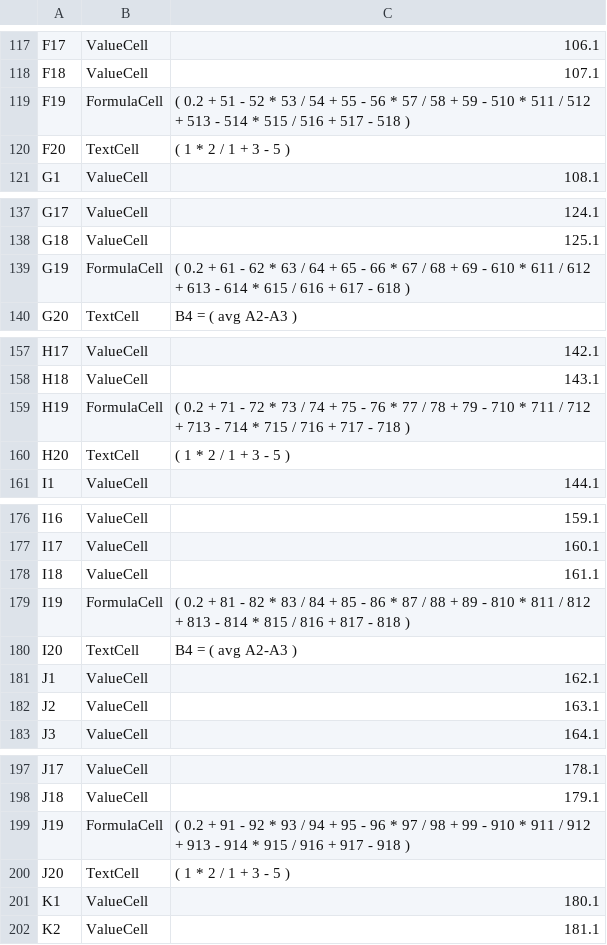
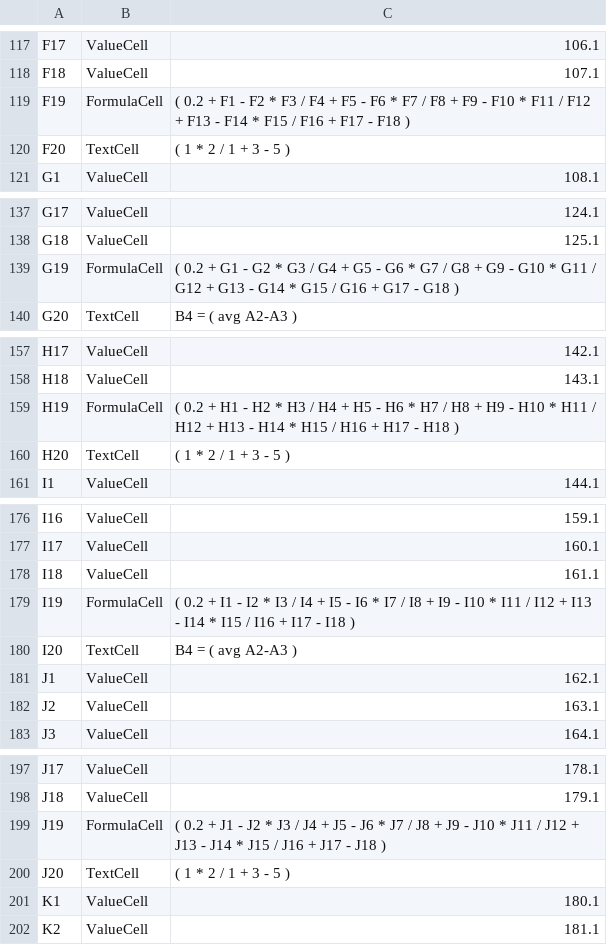
Before and after one commit to Jasmine-Carson/JazCSpring2017, a CSV file: TextExcel/TestFileIOComplex.csv, drawn as a sheet; only a part is shown, gaps mark what is left out; the diff covers the shown part only.

```diff
--- a/TextExcel/TestFileIOComplex.csv
+++ b/TextExcel/TestFileIOComplex.csv
@@ -118,3 +118,3 @@ F17,ValueCell,106.1
 F18,ValueCell,107.1
-F19,FormulaCell,( 0.2 + 51 - 52 * 53 / 54 + 55 - 56 * 57 / 58 + 59 - 510 * 511 / 512 + 513 - 514 * 515 / 516 + 517 - 518 )
+F19,FormulaCell,( 0.2 + F1 - F2 * F3 / F4 + F5 - F6 * F7 / F8 + F9 - F10 * F11 / F12 + F13 - F14 * F15 / F16 + F17 - F18 )
 F20,TextCell,"( 1 * 2 / 1 + 3 - 5 )"
@@ -138,3 +138,3 @@ G17,ValueCell,124.1
 G18,ValueCell,125.1
-G19,FormulaCell,( 0.2 + 61 - 62 * 63 / 64 + 65 - 66 * 67 / 68 + 69 - 610 * 611 / 612 + 613 - 614 * 615 / 616 + 617 - 618 )
+G19,FormulaCell,( 0.2 + G1 - G2 * G3 / G4 + G5 - G6 * G7 / G8 + G9 - G10 * G11 / G12 + G13 - G14 * G15 / G16 + G17 - G18 )
 G20,TextCell,"B4 = ( avg A2-A3 )"
@@ -158,3 +158,3 @@ H17,ValueCell,142.1
 H18,ValueCell,143.1
-H19,FormulaCell,( 0.2 + 71 - 72 * 73 / 74 + 75 - 76 * 77 / 78 + 79 - 710 * 711 / 712 + 713 - 714 * 715 / 716 + 717 - 718 )
+H19,FormulaCell,( 0.2 + H1 - H2 * H3 / H4 + H5 - H6 * H7 / H8 + H9 - H10 * H11 / H12 + H13 - H14 * H15 / H16 + H17 - H18 )
 H20,TextCell,"( 1 * 2 / 1 + 3 - 5 )"
@@ -178,3 +178,3 @@ I17,ValueCell,160.1
 I18,ValueCell,161.1
-I19,FormulaCell,( 0.2 + 81 - 82 * 83 / 84 + 85 - 86 * 87 / 88 + 89 - 810 * 811 / 812 + 813 - 814 * 815 / 816 + 817 - 818 )
+I19,FormulaCell,( 0.2 + I1 - I2 * I3 / I4 + I5 - I6 * I7 / I8 + I9 - I10 * I11 / I12 + I13 - I14 * I15 / I16 + I17 - I18 )
 I20,TextCell,"B4 = ( avg A2-A3 )"
@@ -198,3 +198,3 @@ J17,ValueCell,178.1
 J18,ValueCell,179.1
-J19,FormulaCell,( 0.2 + 91 - 92 * 93 / 94 + 95 - 96 * 97 / 98 + 99 - 910 * 911 / 912 + 913 - 914 * 915 / 916 + 917 - 918 )
+J19,FormulaCell,( 0.2 + J1 - J2 * J3 / J4 + J5 - J6 * J7 / J8 + J9 - J10 * J11 / J12 + J13 - J14 * J15 / J16 + J17 - J18 )
 J20,TextCell,"( 1 * 2 / 1 + 3 - 5 )"
```
Also changed, not shown: 7 edited cells elsewhere in this file, 13 other files.
